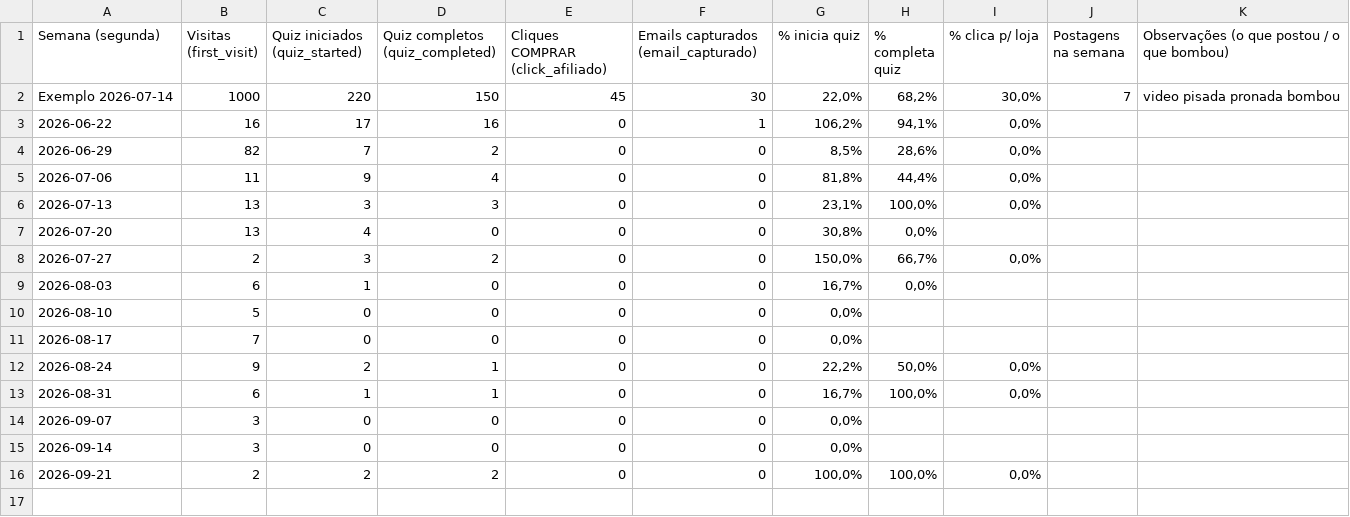
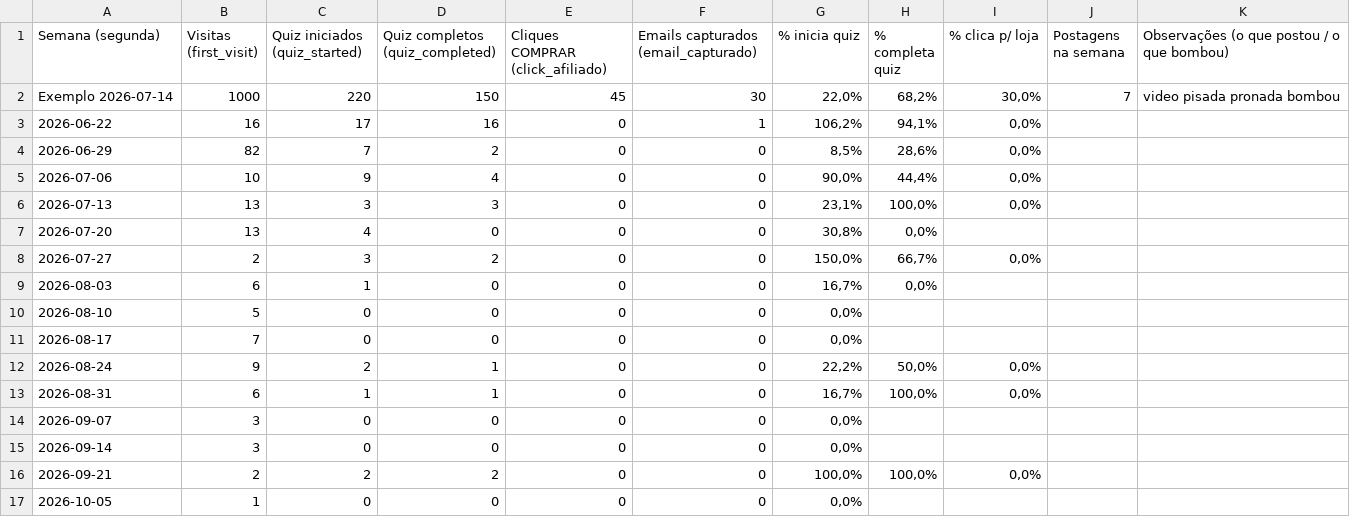
Before and after one commit to cristianamoreira/tenisideal, a CSV file: painel_semanal_tenisideal.csv, drawn as a sheet.

```diff
--- a/painel_semanal_tenisideal.csv
+++ b/painel_semanal_tenisideal.csv
@@ -4,3 +4,3 @@ Exemplo 2026-07-14,1000,220,150,45,30,"22,0%","68,2%","30,0%",7,video pisada pro
 2026-06-29,82,7,2,0,0,"8,5%","28,6%","0,0%",,
-2026-07-06,11,9,4,0,0,"81,8%","44,4%","0,0%",,
+2026-07-06,10,9,4,0,0,"90,0%","44,4%","0,0%",,
 2026-07-13,13,3,3,0,0,"23,1%","100,0%","0,0%",,
@@ -16 +16,2 @@ Exemplo 2026-07-14,1000,220,150,45,30,"22,0%","68,2%","30,0%",7,video pisada pro
 2026-09-21,2,2,2,0,0,"100,0%","100,0%","0,0%",,
+2026-10-05,1,0,0,0,0,"0,0%",,,,
```
